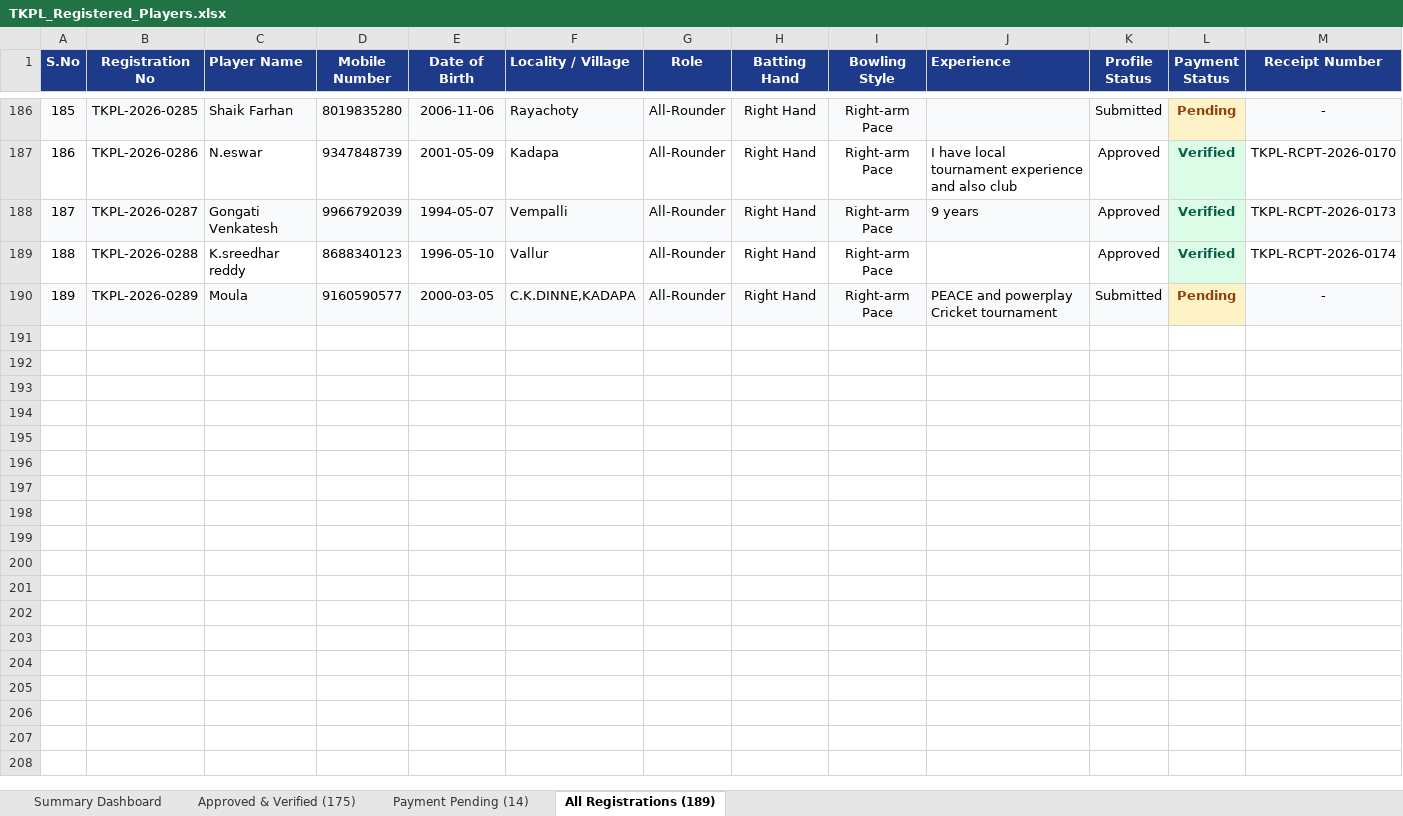
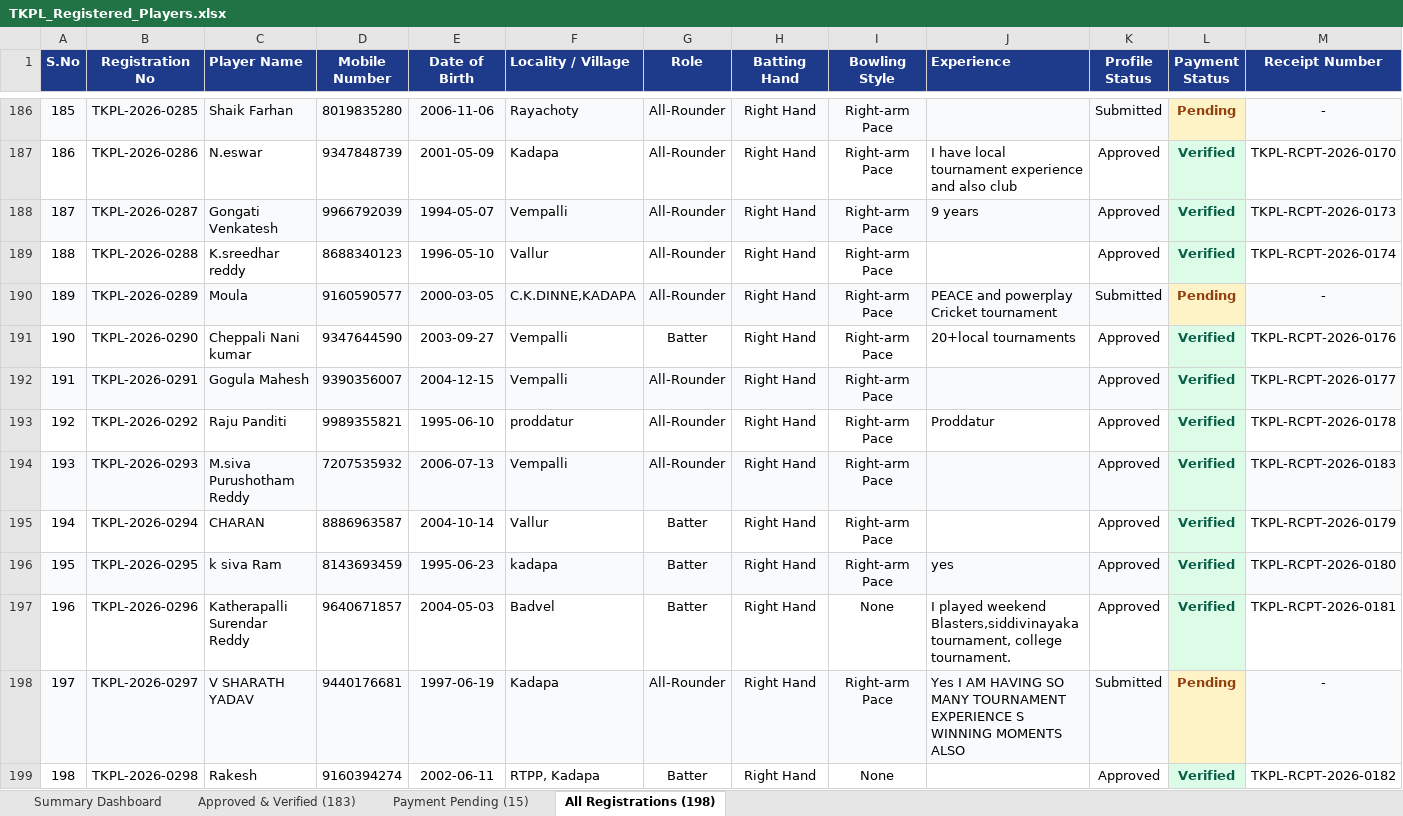
Before and after one commit to syed516sm-prog/tkpl, an Excel workbook: reports/TKPL_Registered_Players.xlsx, sheet All Registrations (198), drawn as a sheet; only a part is shown, gaps mark what is left out; values as stored, in another font and other column widths than the file's, no borders; rows hold the shown columns only; the diff names each change by its address in the sheet, - before the commit and + after, or states it on an @@ line.

Commit message:
chore: add Sharath Yadav to pending follow-up dashboard and update excel

```diff
--- a/reports/TKPL_Registered_Players.xlsx (sheet All Registrations (198))
+++ b/reports/TKPL_Registered_Players.xlsx (sheet All Registrations (198))
-sheet tab: Approved & Verified (175)
+sheet tab: Approved & Verified (183)
-sheet tab: Payment Pending (14)
+sheet tab: Payment Pending (15)
-sheet tab: All Registrations (189)
+sheet tab: All Registrations (198)
+row 191: 190 | TKPL-2026-0290 | Cheppali Nani kumar | 9347644590 | 2003-09-27 | Vempalli | Batter | Right Hand | Right-arm Pace | 20+local tournaments | Approved | Verified | TKPL-RCPT-2026-0176
+row 192: 191 | TKPL-2026-0291 | Gogula Mahesh | 9390356007 | 2004-12-15 | Vempalli | All-Rounder | Right Hand | Right-arm Pace |  | Approved | Verified | TKPL-RCPT-2026-0177
+row 193: 192 | TKPL-2026-0292 | Raju Panditi | 9989355821 | 1995-06-10 | proddatur | All-Rounder | Right Hand | Right-arm Pace | Proddatur | Approved | Verified | TKPL-RCPT-2026-0178
+row 194: 193 | TKPL-2026-0293 | M.siva Purushotham Reddy | 7207535932 | 2006-07-13 | Vempalli | All-Rounder | Right Hand | Right-arm Pace |  | Approved | Verified | TKPL-RCPT-2026-0183
+row 195: 194 | TKPL-2026-0294 | CHARAN | 8886963587 | 2004-10-14 | Vallur | Batter | Right Hand | Right-arm Pace |  | Approved | Verified | TKPL-RCPT-2026-0179
+row 196: 195 | TKPL-2026-0295 | k siva Ram | 8143693459 | 1995-06-23 | kadapa | Batter | Right Hand | Right-arm Pace | yes | Approved | Verified | TKPL-RCPT-2026-0180
+row 197: 196 | TKPL-2026-0296 | Katherapalli Surendar Reddy | 9640671857 | 2004-05-03 | Badvel | Batter | Right Hand | None | I played weekend Blasters,siddivinayaka tournament, college tournament. | Approved | Verified | TKPL-RCPT-2026-0181
+row 198: 197 | TKPL-2026-0297 | V SHARATH YADAV | 9440176681 | 1997-06-19 | Kadapa | All-Rounder | Right Hand | Right-arm Pace | Yes I AM HAVING SO MANY TOURNAMENT EXPERIENCE S WINNING MOMENTS ALSO | Submitted | Pending | -
+row 199: 198 | TKPL-2026-0298 | Rakesh | 9160394274 | 2002-06-11 | RTPP, Kadapa | Batter | Right Hand | None |  | Approved | Verified | TKPL-RCPT-2026-0182
```
Also changed, not shown: sheet Approved & Verified (183), sheet Payment Pending (15), sheet Summary Dashboard, 2 other files.
